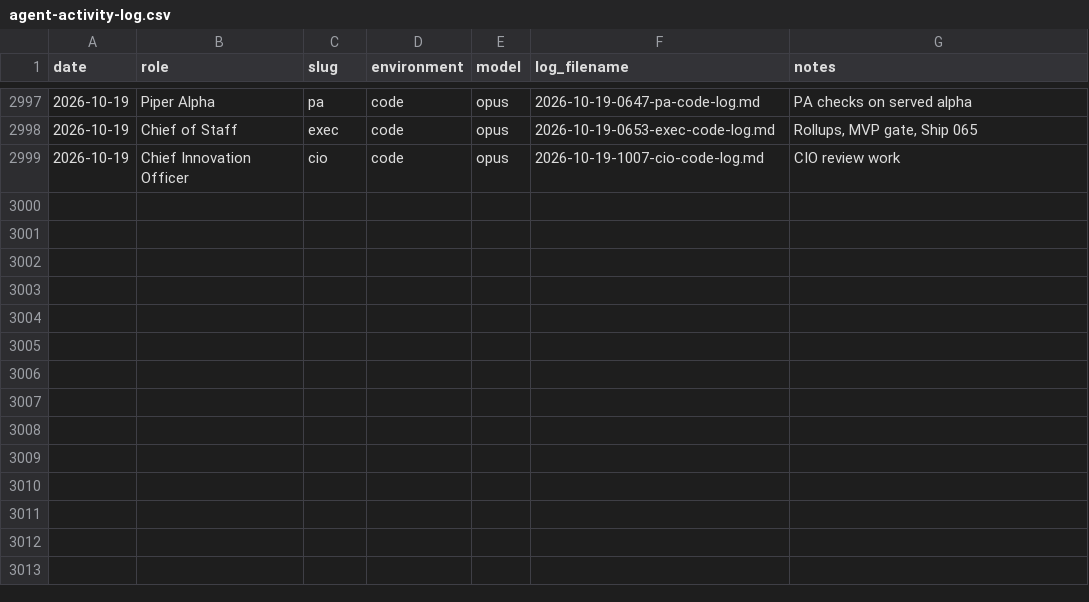
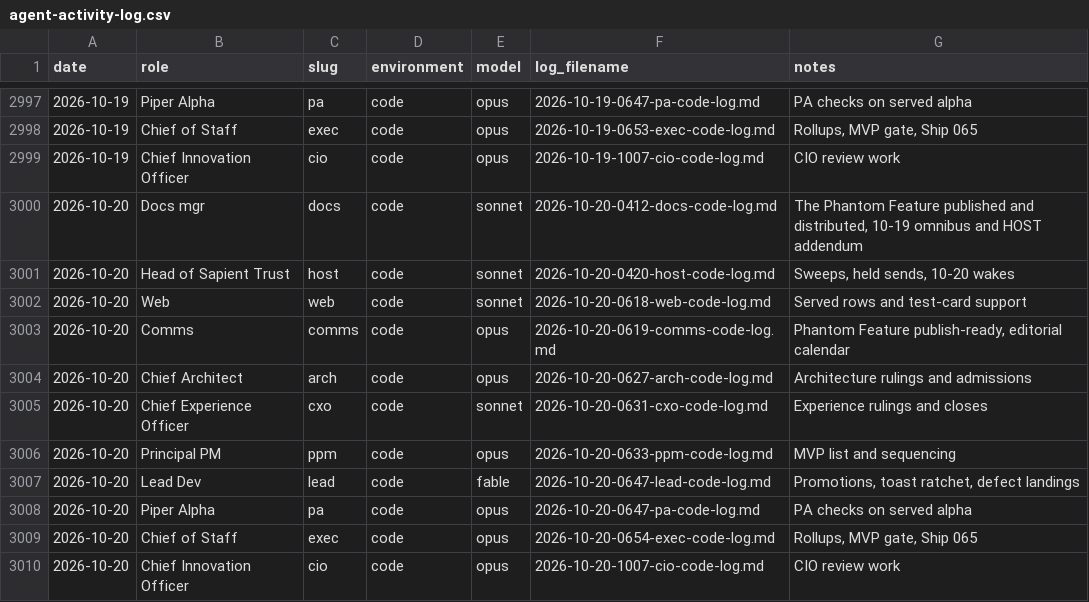
Before and after one commit to Nitjsefnie-OSC/piper-morgan-product, a CSV file: docs/internal/operations/agent-activity-log.csv, drawn as a sheet; only a part is shown, gaps mark what is left out; the diff names each change by its address in the sheet, - before the commit and + after, or states it on an @@ line.

```diff
--- a/docs/internal/operations/agent-activity-log.csv
+++ b/docs/internal/operations/agent-activity-log.csv
+row 3000: 2026-10-20 | Docs mgr | docs | code | sonnet | 2026-10-20-0412-docs-code-log.md | The Phantom Feature published and distributed, 10-19 omnibus and HOST addendum
+row 3001: 2026-10-20 | Head of Sapient Trust | host | code | sonnet | 2026-10-20-0420-host-code-log.md | Sweeps, held sends, 10-20 wakes
+row 3002: 2026-10-20 | Web | web | code | sonnet | 2026-10-20-0618-web-code-log.md | Served rows and test-card support
+row 3003: 2026-10-20 | Comms | comms | code | opus | 2026-10-20-0619-comms-code-log.md | Phantom Feature publish-ready, editorial calendar
+row 3004: 2026-10-20 | Chief Architect | arch | code | opus | 2026-10-20-0627-arch-code-log.md | Architecture rulings and admissions
+row 3005: 2026-10-20 | Chief Experience Officer | cxo | code | sonnet | 2026-10-20-0631-cxo-code-log.md | Experience rulings and closes
+row 3006: 2026-10-20 | Principal PM | ppm | code | opus | 2026-10-20-0633-ppm-code-log.md | MVP list and sequencing
+row 3007: 2026-10-20 | Lead Dev | lead | code | fable | 2026-10-20-0647-lead-code-log.md | Promotions, toast ratchet, defect landings
+row 3008: 2026-10-20 | Piper Alpha | pa | code | opus | 2026-10-20-0647-pa-code-log.md | PA checks on served alpha
+row 3009: 2026-10-20 | Chief of Staff | exec | code | opus | 2026-10-20-0654-exec-code-log.md | Rollups, MVP gate, Ship 065
+row 3010: 2026-10-20 | Chief Innovation Officer | cio | code | opus | 2026-10-20-1007-cio-code-log.md | CIO review work
```
Also changed, not shown: 2 other files.
